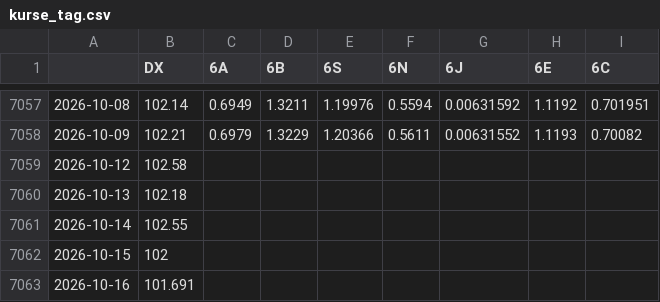
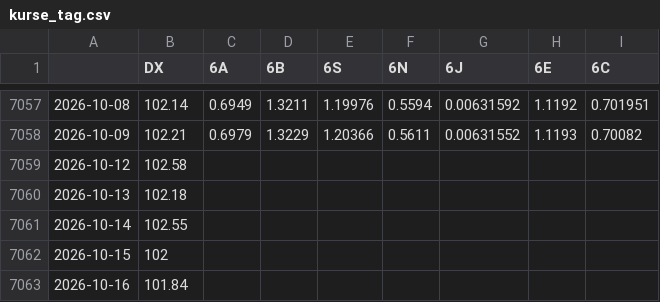
Before and after one commit to fynnluckas-source/trading-dashboard, a CSV file: daten/kurse_tag.csv, drawn as a sheet; only a part is shown, gaps mark what is left out.

```diff
--- a/daten/kurse_tag.csv
+++ b/daten/kurse_tag.csv
@@ -7062,2 +7062,2 @@
 2026-10-15,102,,,,,,,
-2026-10-16,101.691,,,,,,,
+2026-10-16,101.84,,,,,,,
```
Also changed, not shown: daten/cot_legacy.csv, daten/cot_tff.csv, 1 other file.
